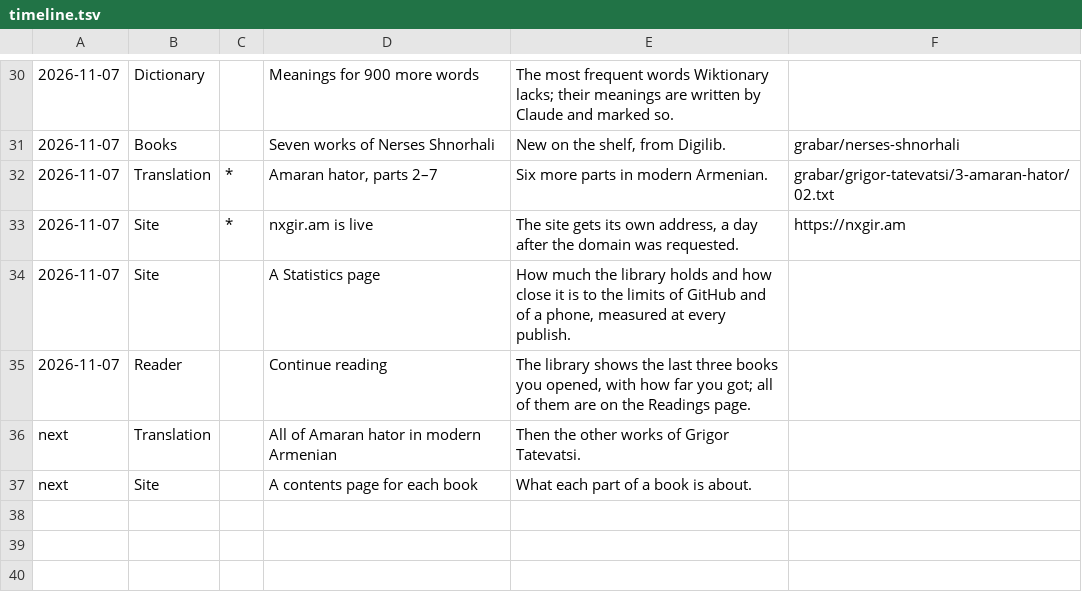
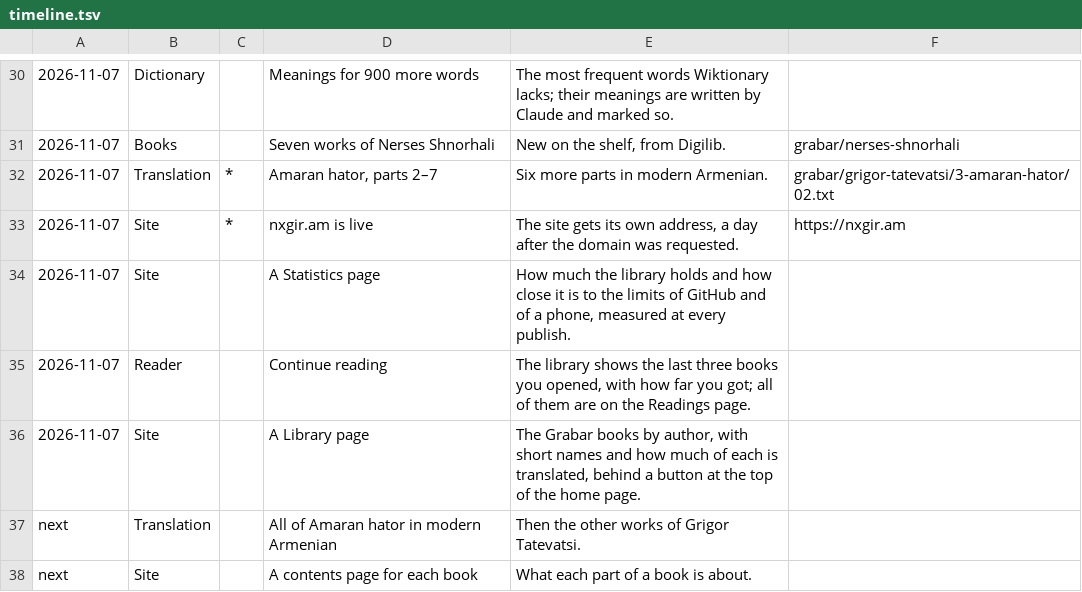
Before and after one commit to serjhnn/nx-gir, a TSV file: timeline.tsv, drawn as a sheet; only a part is shown, gaps mark what is left out; the diff names each change by its address in the sheet, - before the commit and + after, or states it on an @@ line.

```diff
--- a/timeline.tsv
+++ b/timeline.tsv
+row 36: 2026-11-07 | Site |  | A Library page | The Grabar books by author, with short names and how much of each is translated, behind a button at the top of the home page.
```
Also changed, not shown: 9 other files.
